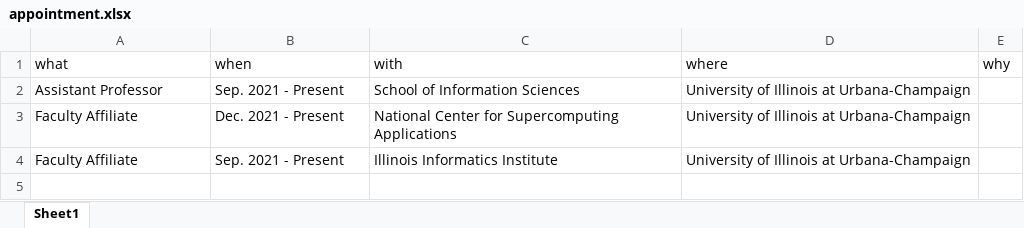
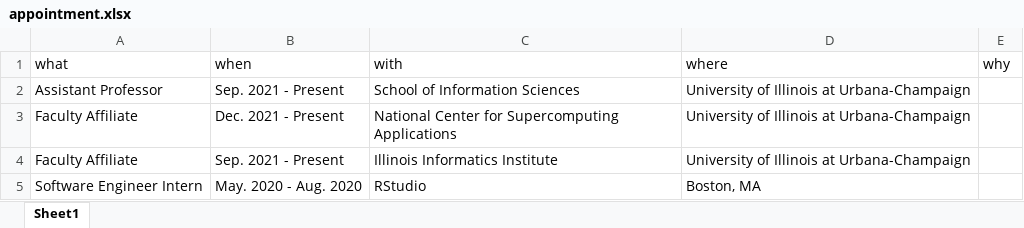
Before and after one commit to jooyoungseo/jy_CV, an Excel workbook: data/appointment.xlsx, sheet Sheet1, drawn as a sheet; values as stored, in another font and other column widths than the file's, no borders; the diff names each change by its address in the sheet, - before the commit and + after, or states it on an @@ line.

```diff
--- a/data/appointment.xlsx (sheet Sheet1)
+++ b/data/appointment.xlsx (sheet Sheet1)
+row 5: Software Engineer Intern | May. 2020 - Aug. 2020 | RStudio | Boston, MA
```
Also changed, not shown: 3 other files.
